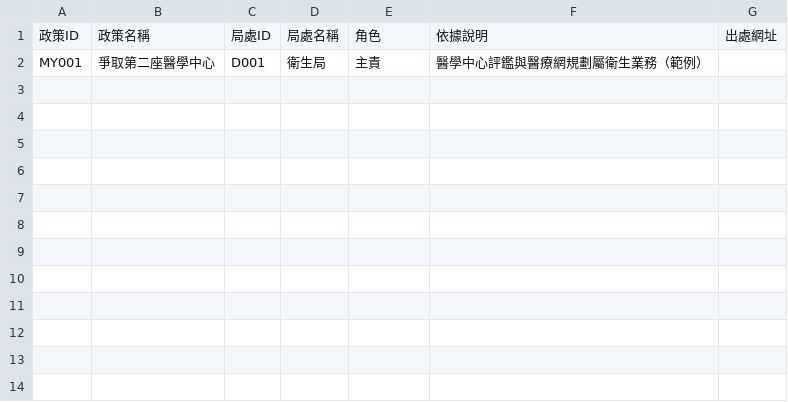
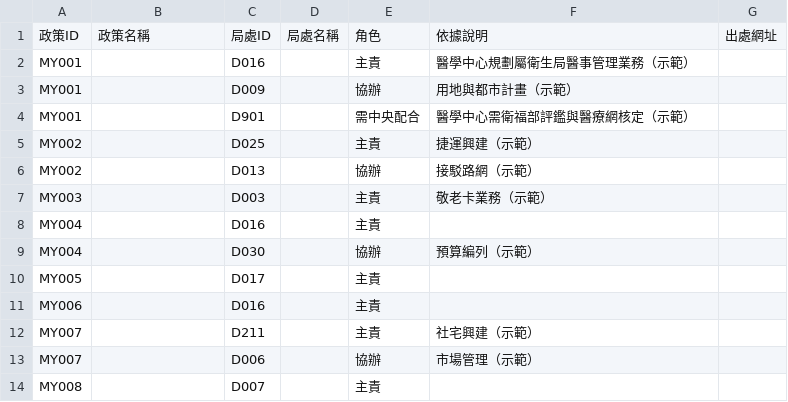
Before and after one commit to miniportfolio/taoyuanpolicysupervision, a CSV file: data/demo/政策局處.csv, drawn as a sheet.

```diff
--- a/data/demo/政策局處.csv
+++ b/data/demo/政策局處.csv
@@ -1,2 +1,14 @@
 政策ID,政策名稱,局處ID,局處名稱,角色,依據說明,出處網址
-MY001,爭取第二座醫學中心,D001,衛生局,主責,醫學中心評鑑與醫療網規劃屬衛生業務（範例）,
+MY001,,D016,,主責,醫學中心規劃屬衛生局醫事管理業務（示範）,
+MY001,,D009,,協辦,用地與都市計畫（示範）,
+MY001,,D901,,需中央配合,醫學中心需衛福部評鑑與醫療網核定（示範）,
+MY002,,D025,,主責,捷運興建（示範）,
+MY002,,D013,,協辦,接駁路網（示範）,
+MY003,,D003,,主責,敬老卡業務（示範）,
+MY004,,D016,,主責,,
+MY004,,D030,,協辦,預算編列（示範）,
+MY005,,D017,,主責,,
+MY006,,D016,,主責,,
+MY007,,D211,,主責,社宅興建（示範）,
+MY007,,D006,,協辦,市場管理（示範）,
+MY008,,D007,,主責,,
```
Also changed, not shown: data/demo/政策.csv, data/demo/質詢.csv, 7 other files.
